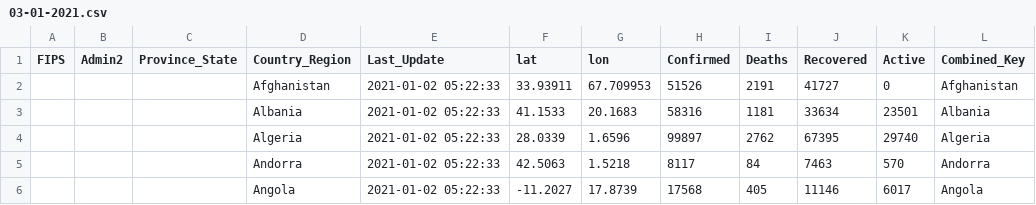
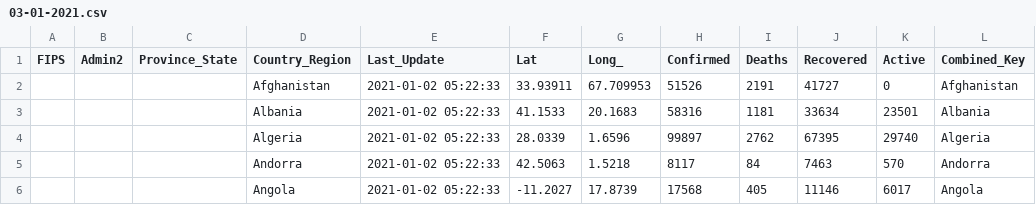
Before and after one commit to Carji/covid-dash, a CSV file: 03-01-2021.csv, drawn as a sheet; only a part is shown; the diff names each change by its address in the sheet, - before the commit and + after, or states it on an @@ line.

Commit message:
Add files via upload

```diff
--- a/03-01-2021.csv
+++ b/03-01-2021.csv
-F1: lat
+F1: Lat
-G1: lon
+G1: Long_
```
